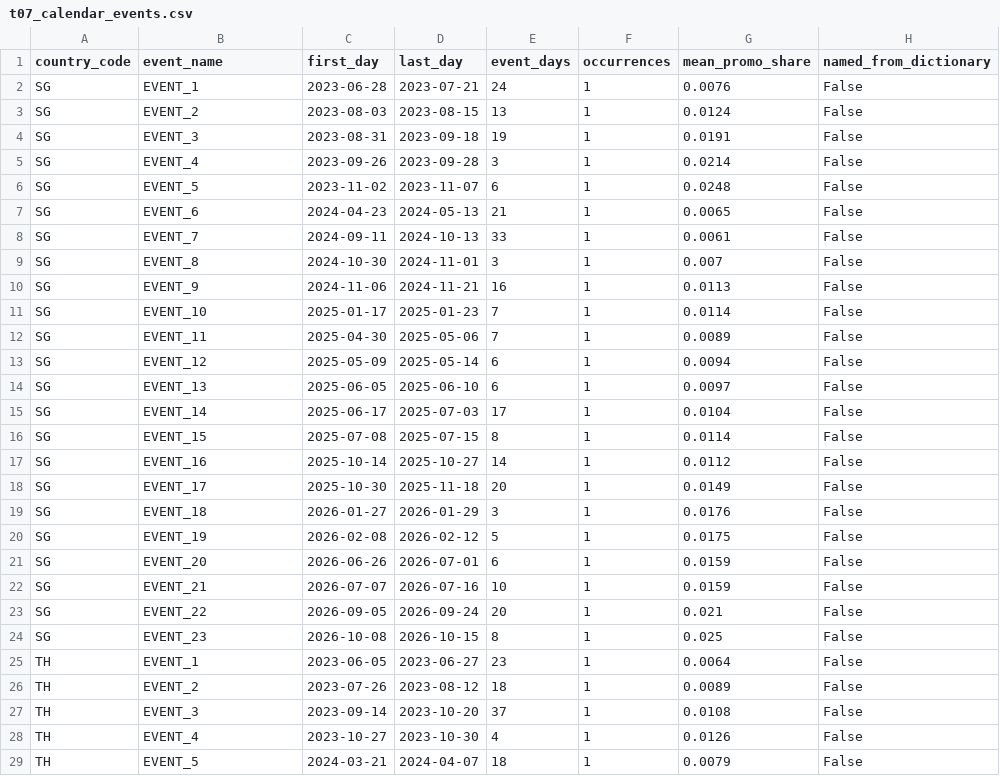
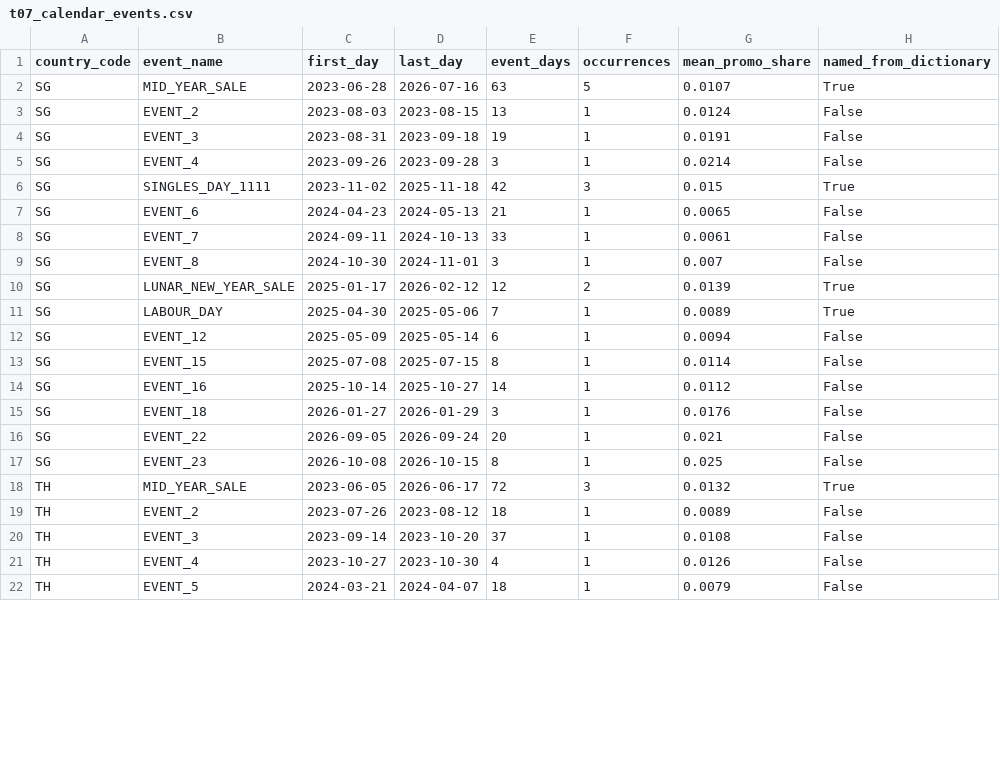
Before and after one commit to haiiyins/retail_multidim_pipeline, a CSV file: docs/report/tables/t07_calendar_events.csv, drawn as a sheet; only a part is shown; the diff covers the shown part only.

```diff
--- a/docs/report/tables/t07_calendar_events.csv
+++ b/docs/report/tables/t07_calendar_events.csv
@@ -1,3 +1,3 @@
 country_code,event_name,first_day,last_day,event_days,occurrences,mean_promo_share,named_from_dictionary
-SG,EVENT_1,2023-06-28,2023-07-21,24,1,0.0076,False
+SG,MID_YEAR_SALE,2023-06-28,2026-07-16,63,5,0.0107,True
 SG,EVENT_2,2023-08-03,2023-08-15,13,1,0.0124,False
@@ -5,3 +5,3 @@ SG,EVENT_3,2023-08-31,2023-09-18,19,1,0.0191,False
 SG,EVENT_4,2023-09-26,2023-09-28,3,1,0.0214,False
-SG,EVENT_5,2023-11-02,2023-11-07,6,1,0.0248,False
+SG,SINGLES_DAY_1111,2023-11-02,2025-11-18,42,3,0.015,True
 SG,EVENT_6,2024-04-23,2024-05-13,21,1,0.0065,False
@@ -9,18 +9,11 @@ SG,EVENT_7,2024-09-11,2024-10-13,33,1,0.0061,False
 SG,EVENT_8,2024-10-30,2024-11-01,3,1,0.007,False
-SG,EVENT_9,2024-11-06,2024-11-21,16,1,0.0113,False
-SG,EVENT_10,2025-01-17,2025-01-23,7,1,0.0114,False
-SG,EVENT_11,2025-04-30,2025-05-06,7,1,0.0089,False
+SG,LUNAR_NEW_YEAR_SALE,2025-01-17,2026-02-12,12,2,0.0139,True
+SG,LABOUR_DAY,2025-04-30,2025-05-06,7,1,0.0089,True
 SG,EVENT_12,2025-05-09,2025-05-14,6,1,0.0094,False
-SG,EVENT_13,2025-06-05,2025-06-10,6,1,0.0097,False
-SG,EVENT_14,2025-06-17,2025-07-03,17,1,0.0104,False
 SG,EVENT_15,2025-07-08,2025-07-15,8,1,0.0114,False
 SG,EVENT_16,2025-10-14,2025-10-27,14,1,0.0112,False
-SG,EVENT_17,2025-10-30,2025-11-18,20,1,0.0149,False
 SG,EVENT_18,2026-01-27,2026-01-29,3,1,0.0176,False
-SG,EVENT_19,2026-02-08,2026-02-12,5,1,0.0175,False
-SG,EVENT_20,2026-06-26,2026-07-01,6,1,0.0159,False
-SG,EVENT_21,2026-07-07,2026-07-16,10,1,0.0159,False
 SG,EVENT_22,2026-09-05,2026-09-24,20,1,0.021,False
 SG,EVENT_23,2026-10-08,2026-10-15,8,1,0.025,False
-TH,EVENT_1,2023-06-05,2023-06-27,23,1,0.0064,False
+TH,MID_YEAR_SALE,2023-06-05,2026-06-17,72,3,0.0132,True
 TH,EVENT_2,2023-07-26,2023-08-12,18,1,0.0089,False
```
Also changed, not shown: 2 removed rows and 8 edited cells elsewhere in this file, docs/report/tables/t01_source_tables.csv, docs/report/tables/t08_stitching_events.csv, 45 other files.
